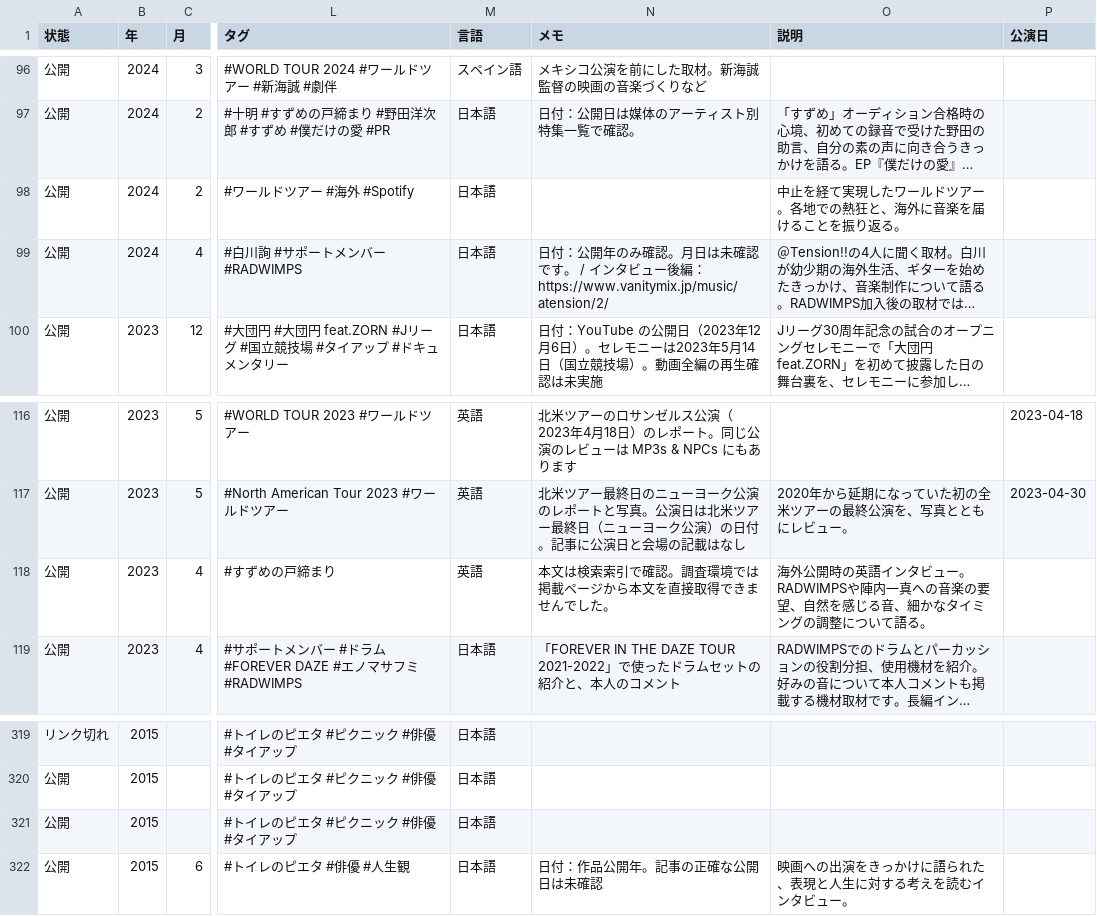
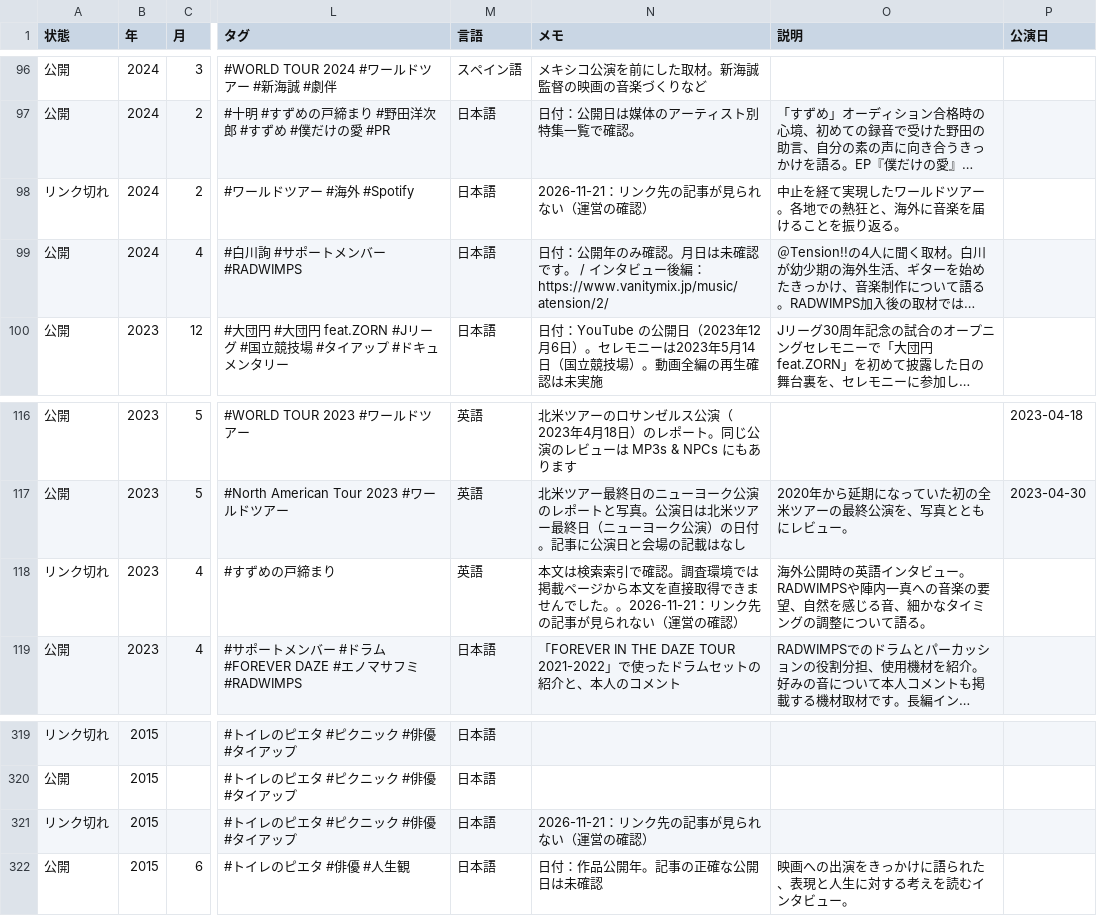
Before and after one commit to radwimps-archive/radwimps-interview-index, a CSV file: data/articles.csv, drawn as a sheet; only a part is shown, gaps mark what is left out; long unchanged cells end in …; the diff names each change by its address in the sheet, - before the commit and + after, or states it on an @@ line.

```diff
--- a/data/articles.csv
+++ b/data/articles.csv
-A98 (状態): 公開
+A98 (状態): リンク切れ
-N98 (メモ): (empty)
+N98 (メモ): 2026-11-21：リンク先の記事が見られない（運営の確認）
-A118 (状態): 公開
+A118 (状態): リンク切れ
-N118 (メモ): …でした。
+N118 (メモ): …でした。。2026-11-21：リンク先の記事が見られない（運営の確認）
-A321 (状態): 公開
+A321 (状態): リンク切れ
-N321 (メモ): (empty)
+N321 (メモ): 2026-11-21：リンク先の記事が見られない（運営の確認）
```
